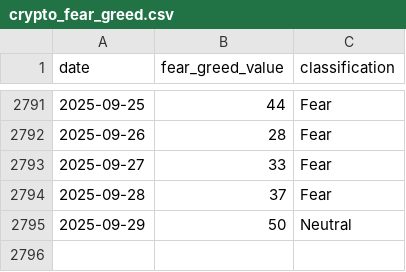
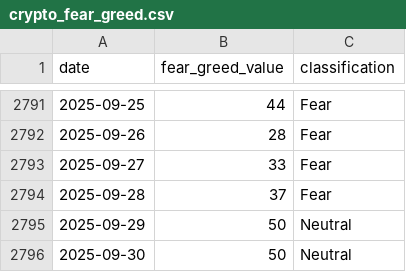
Before and after one commit to phj1120/fearAndGreed, a CSV file: data/crypto_fear_greed.csv, drawn as a sheet; only a part is shown, gaps mark what is left out.

```diff
--- a/data/crypto_fear_greed.csv
+++ b/data/crypto_fear_greed.csv
@@ -2795 +2795,2 @@ date,fear_greed_value,classification
 2025-09-29,50,Neutral
+2025-09-30,50,Neutral
```
Also changed, not shown: data/btc_price.csv, data/eth_price.csv, 13 other files.
